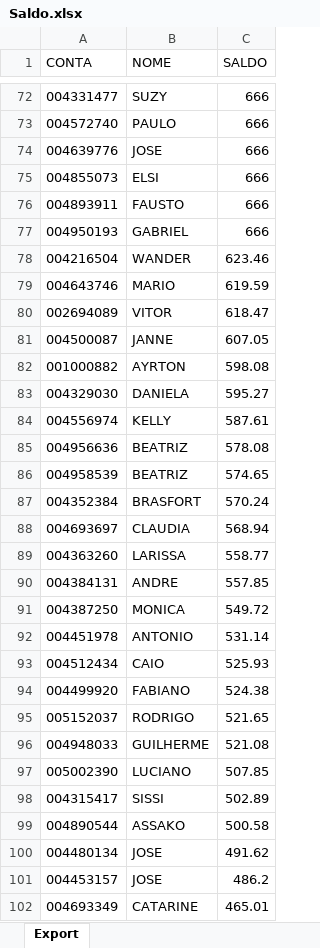
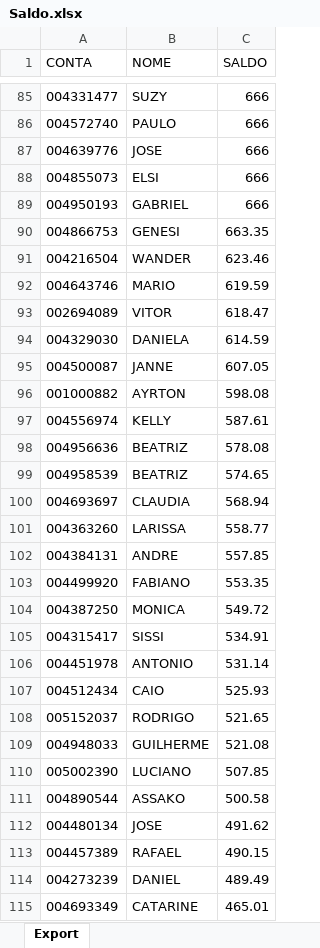
Before and after one commit to lauroteles/Mesa_de_opera-es, an Excel workbook: Saldo.xlsx, sheet Export, drawn as a sheet; only a part is shown, gaps mark what is left out; values as stored, in another font and other column widths than the file's, no borders; removed rows and columns are numbered as before the commit, all else as after; the diff covers the shown part only; the diff names each change by its address in the sheet, - before the commit and + after, or states it on an @@ line.

```diff
--- a/Saldo.xlsx (sheet Export)
+++ b/Saldo.xlsx (sheet Export)
-row 76: 004893911 | FAUSTO | 666
+row 90: 004866753 | GENESI | 663.35
+row 94: 004329030 | DANIELA | 614.59
-row 83: 004329030 | DANIELA | 595.27
-row 87: 004352384 | BRASFORT | 570.24
+row 103: 004499920 | FABIANO | 553.35
+row 105: 004315417 | SISSI | 534.91
-row 94: 004499920 | FABIANO | 524.38
-row 98: 004315417 | SISSI | 502.89
-row 101: 004453157 | JOSE | 486.2
+row 113: 004457389 | RAFAEL | 490.15
+row 114: 004273239 | DANIEL | 489.49
```
Also changed, not shown: 56 added rows, 44 removed rows and 5 edited cells elsewhere in this sheet, PL Total.xlsx, 1 other file.
